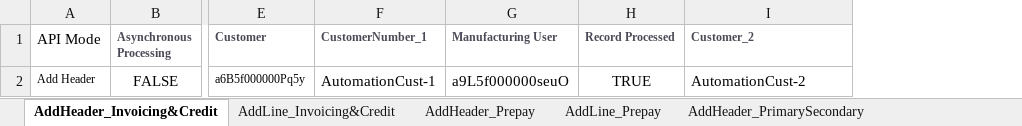
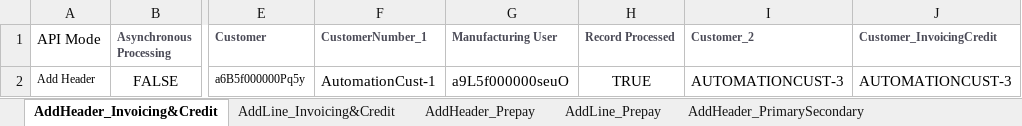
Before and after one commit to msuryawanshi20/rstk_PROVAR-COPADO, an Excel workbook: templates/AutomationOrg/CustomerMaster.xlsx, sheet AddHeader_Invoicing&Credit, drawn as a sheet; only a part is shown, gaps mark what is left out; values as stored, in another font and other column widths than the file's, no borders; the diff names each change by its address in the sheet, - before the commit and + after, or states it on an @@ line.

```diff
--- a/templates/AutomationOrg/CustomerMaster.xlsx (sheet AddHeader_Invoicing&Credit)
+++ b/templates/AutomationOrg/CustomerMaster.xlsx (sheet AddHeader_Invoicing&Credit)
+column J (Customer_InvoicingCredit), row 2: AUTOMATIONCUST-3
-I2 (Customer_2): AutomationCust-2
+I2 (Customer_2): AUTOMATIONCUST-3
```
Also changed, not shown: sheet AddHeader_PrimarySecondary, templates/AutomationOrg/SalesOrder_BaseData_SOAPI.xlsx, templates/QARSF/SalesOrder_BaseData_SOAPI.xlsx, 5 other files.
